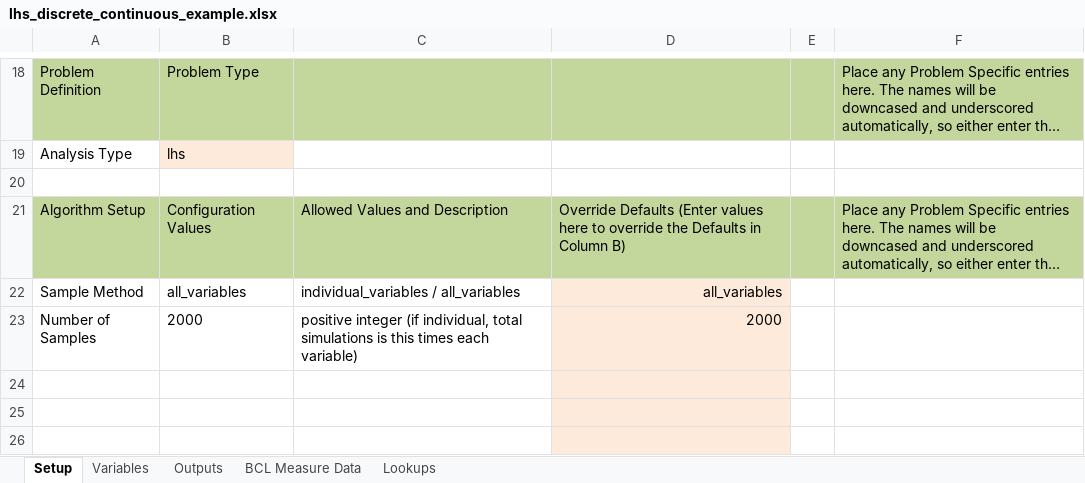
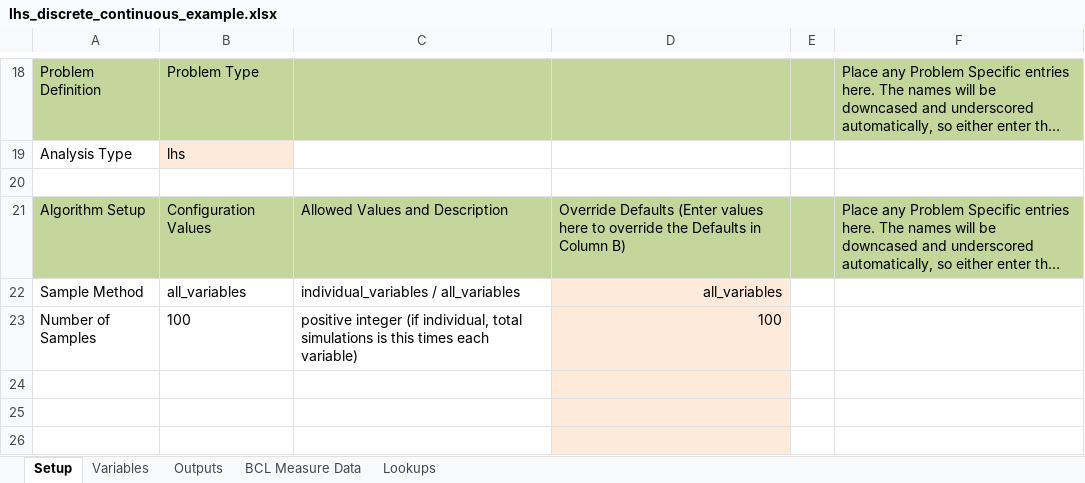
Before and after one commit to NREL/OpenStudio-analysis-spreadsheet, an Excel workbook: projects/lhs_discrete_continuous_example.xlsx, sheet Setup, drawn as a sheet; only a part is shown, gaps mark what is left out; long unchanged cells end in …; values as stored, in another font and other column widths than the file's, no borders; the diff names each change by its address in the sheet, - before the commit and + after, or states it on an @@ line.

```diff
--- a/projects/lhs_discrete_continuous_example.xlsx (sheet Setup)
+++ b/projects/lhs_discrete_continuous_example.xlsx (sheet Setup)
-B23: 2000
+B23: 100
-D23: 2000
+D23: 100
```
Also changed, not shown: 1 other file.
